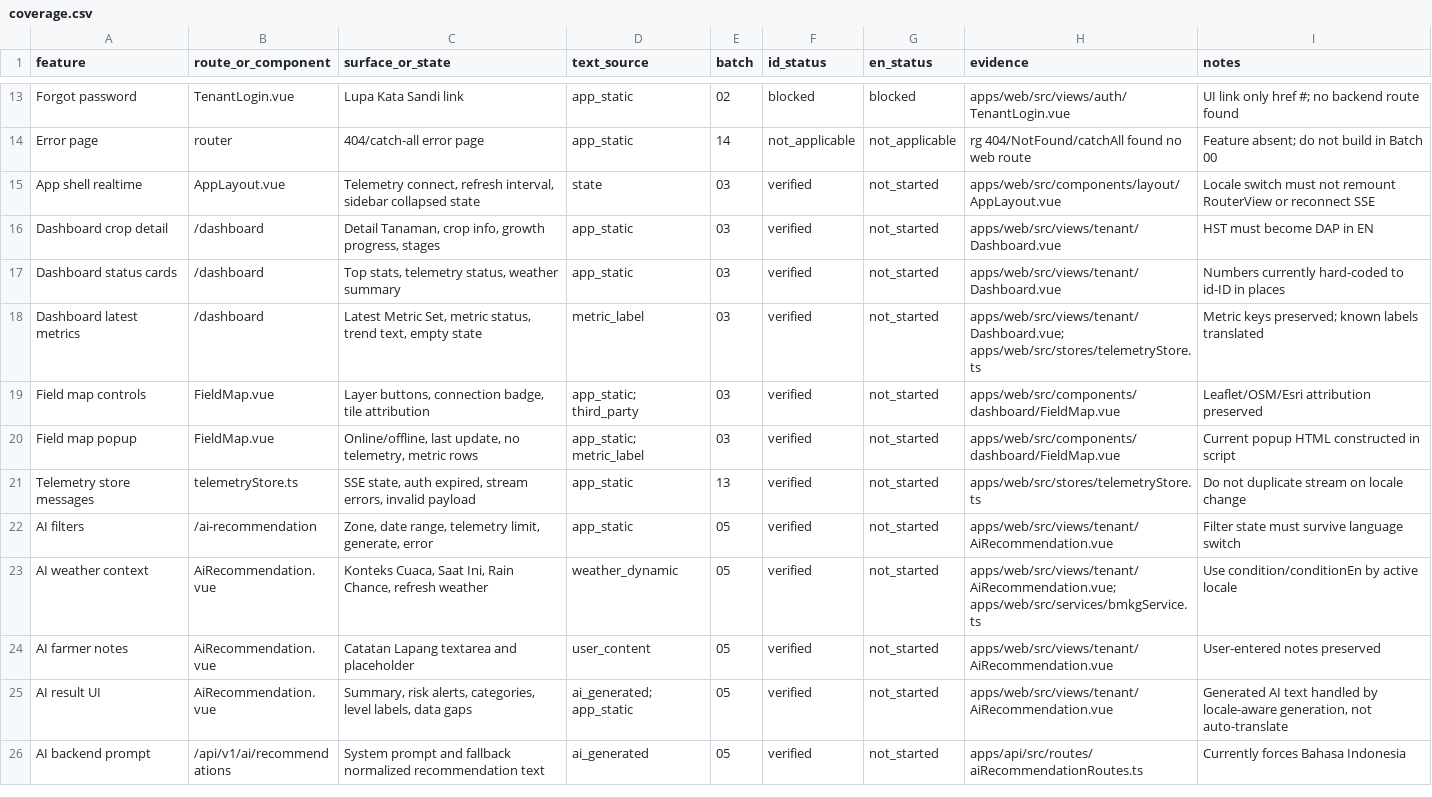
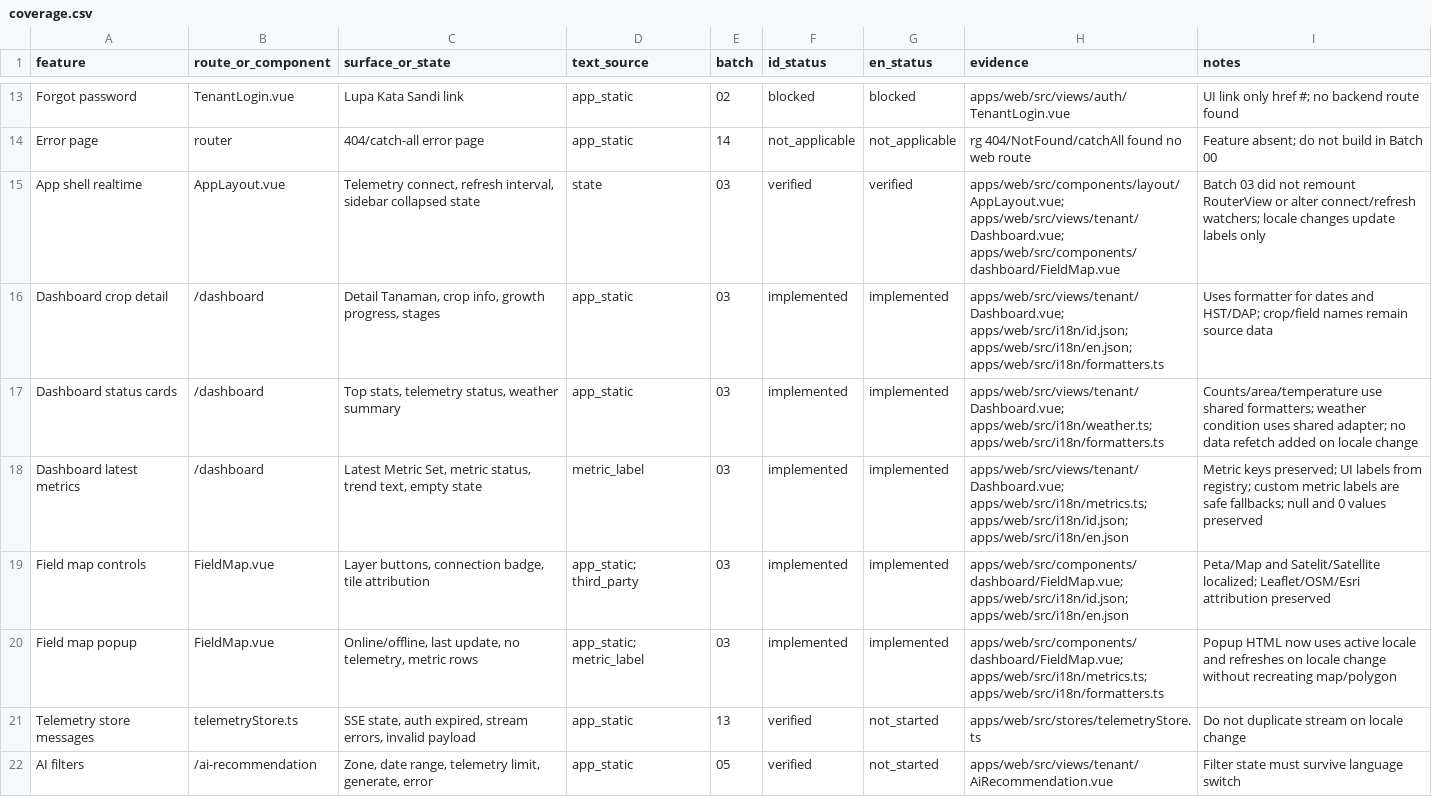
Before and after one commit to sirMisato/Ardu-pamilo, a CSV file: docs/i18n/coverage.csv, drawn as a sheet; only a part is shown, gaps mark what is left out; the shorter side is filled out with more unchanged rows.

Commit message:
feat(i18n): localize dashboard and field map

```diff
--- a/docs/i18n/coverage.csv
+++ b/docs/i18n/coverage.csv
@@ -14,8 +14,8 @@
 "Error page","router","404/catch-all error page","app_static","14","not_applicable","not_applicable","rg 404/NotFound/catchAll found no web route","Feature absent; do not build in Batch 00"
-"App shell realtime","AppLayout.vue","Telemetry connect, refresh interval, sidebar collapsed state","state","03","verified","not_started","apps/web/src/components/layout/AppLayout.vue","Locale switch must not remount RouterView or reconnect SSE"
-"Dashboard crop detail","/dashboard","Detail Tanaman, crop info, growth progress, stages","app_static","03","verified","not_started","apps/web/src/views/tenant/Dashboard.vue","HST must become DAP in EN"
-"Dashboard status cards","/dashboard","Top stats, telemetry status, weather summary","app_static","03","verified","not_started","apps/web/src/views/tenant/Dashboard.vue","Numbers currently hard-coded to id-ID in places"
-"Dashboard latest metrics","/dashboard","Latest Metric Set, metric status, trend text, empty state","metric_label","03","verified","not_started","apps/web/src/views/tenant/Dashboard.vue; apps/web/src/stores/telemetryStore.ts","Metric keys preserved; known labels translated"
-"Field map controls","FieldMap.vue","Layer buttons, connection badge, tile attribution","app_static; third_party","03","verified","not_started","apps/web/src/components/dashboard/FieldMap.vue","Leaflet/OSM/Esri attribution preserved"
-"Field map popup","FieldMap.vue","Online/offline, last update, no telemetry, metric rows","app_static; metric_label","03","verified","not_started","apps/web/src/components/dashboard/FieldMap.vue","Current popup HTML constructed in script"
+"App shell realtime","AppLayout.vue","Telemetry connect, refresh interval, sidebar collapsed state","state","03","verified","verified","apps/web/src/components/layout/AppLayout.vue; apps/web/src/views/tenant/Dashboard.vue; apps/web/src/components/dashboard/FieldMap.vue","Batch 03 did not remount RouterView or alter connect/refresh watchers; locale changes update labels only"
+"Dashboard crop detail","/dashboard","Detail Tanaman, crop info, growth progress, stages","app_static","03","implemented","implemented","apps/web/src/views/tenant/Dashboard.vue; apps/web/src/i18n/id.json; apps/web/src/i18n/en.json; apps/web/src/i18n/formatters.ts","Uses formatter for dates and HST/DAP; crop/field names remain source data"
+"Dashboard status cards","/dashboard","Top stats, telemetry status, weather summary","app_static","03","implemented","implemented","apps/web/src/views/tenant/Dashboard.vue; apps/web/src/i18n/weather.ts; apps/web/src/i18n/formatters.ts","Counts/area/temperature use shared formatters; weather condition uses shared adapter; no data refetch added on locale change"
+"Dashboard latest metrics","/dashboard","Latest Metric Set, metric status, trend text, empty state","metric_label","03","implemented","implemented","apps/web/src/views/tenant/Dashboard.vue; apps/web/src/i18n/metrics.ts; apps/web/src/i18n/id.json; apps/web/src/i18n/en.json","Metric keys preserved; UI labels from registry; custom metric labels are safe fallbacks; null and 0 values preserved"
+"Field map controls","FieldMap.vue","Layer buttons, connection badge, tile attribution","app_static; third_party","03","implemented","implemented","apps/web/src/components/dashboard/FieldMap.vue; apps/web/src/i18n/id.json; apps/web/src/i18n/en.json","Peta/Map and Satelit/Satellite localized; Leaflet/OSM/Esri attribution preserved"
+"Field map popup","FieldMap.vue","Online/offline, last update, no telemetry, metric rows","app_static; metric_label","03","implemented","implemented","apps/web/src/components/dashboard/FieldMap.vue; apps/web/src/i18n/metrics.ts; apps/web/src/i18n/formatters.ts","Popup HTML now uses active locale and refreshes on locale change without recreating map/polygon"
 "Telemetry store messages","telemetryStore.ts","SSE state, auth expired, stream errors, invalid payload","app_static","13","verified","not_started","apps/web/src/stores/telemetryStore.ts","Do not duplicate stream on locale change"
```
Also changed, not shown: 8 other files.
